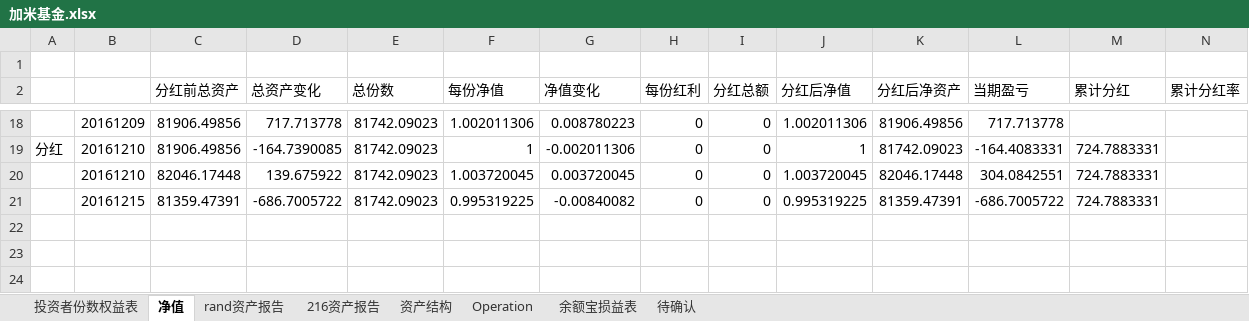
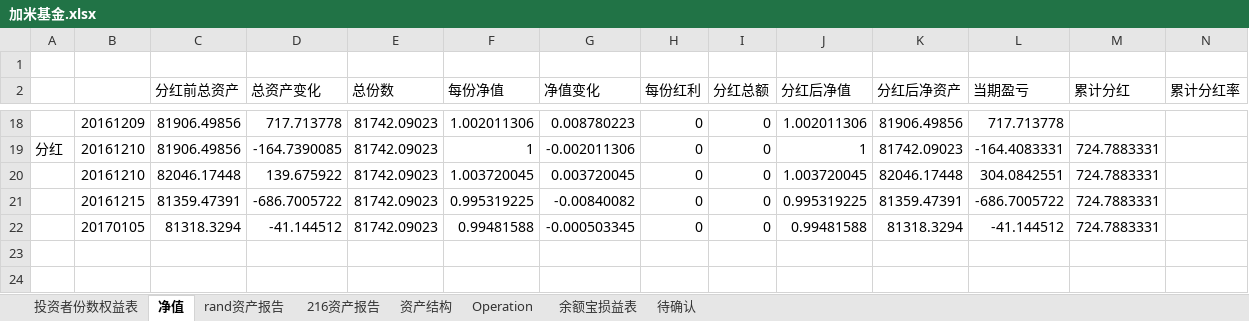
Before and after one commit to randliu/tractionrec, an Excel workbook: 加米基金.xlsx, sheet 净值, drawn as a sheet; only a part is shown, gaps mark what is left out; values as stored, in another font and other column widths than the file's, no borders; rows hold the shown columns only; the diff names each change by its address in the sheet, - before the commit and + after, or states it on an @@ line.

```diff
--- a/加米基金.xlsx (sheet 净值)
+++ b/加米基金.xlsx (sheet 净值)
-row 22: (empty)
+row 22:  | 20170105 | 81318.3294 | -41.144512 | 81742.09023 | 0.99481588 | -0.000503345 | 0 | 0 | 0.99481588 | 81318.3294 | -41.144512 | 724.7883331
```
Also changed, not shown: sheet 资产结构, sheet 216资产报告, sheet 余额宝损益表, sheet rand资产报告, sheet 投资者份数权益表, 蹦驼基金.xlsx.
